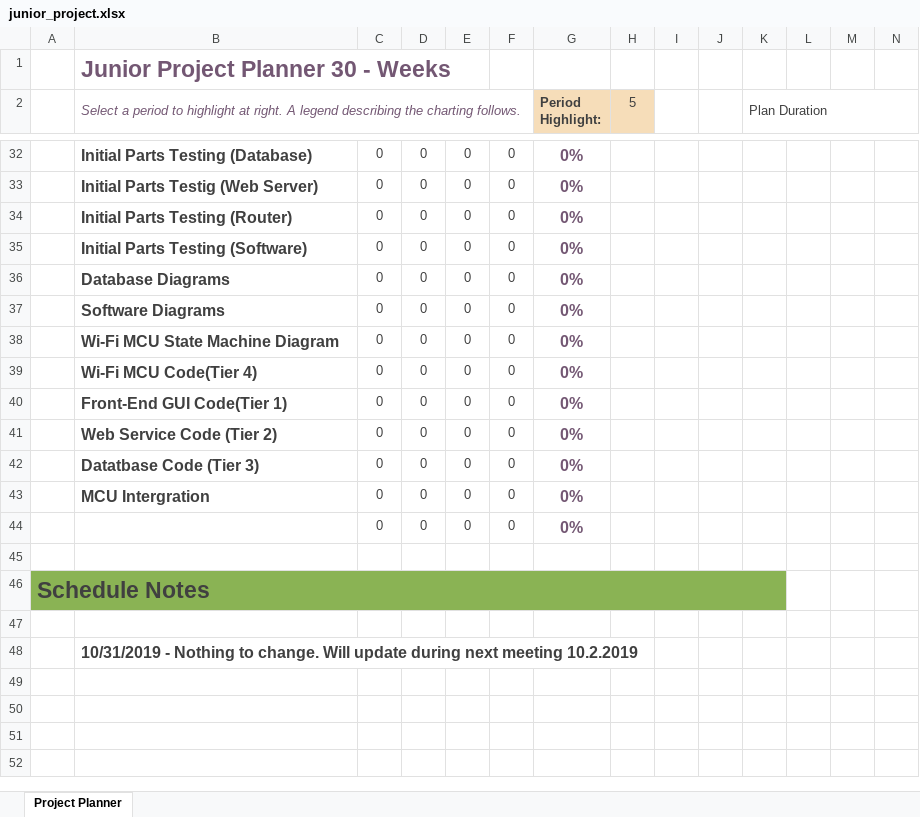
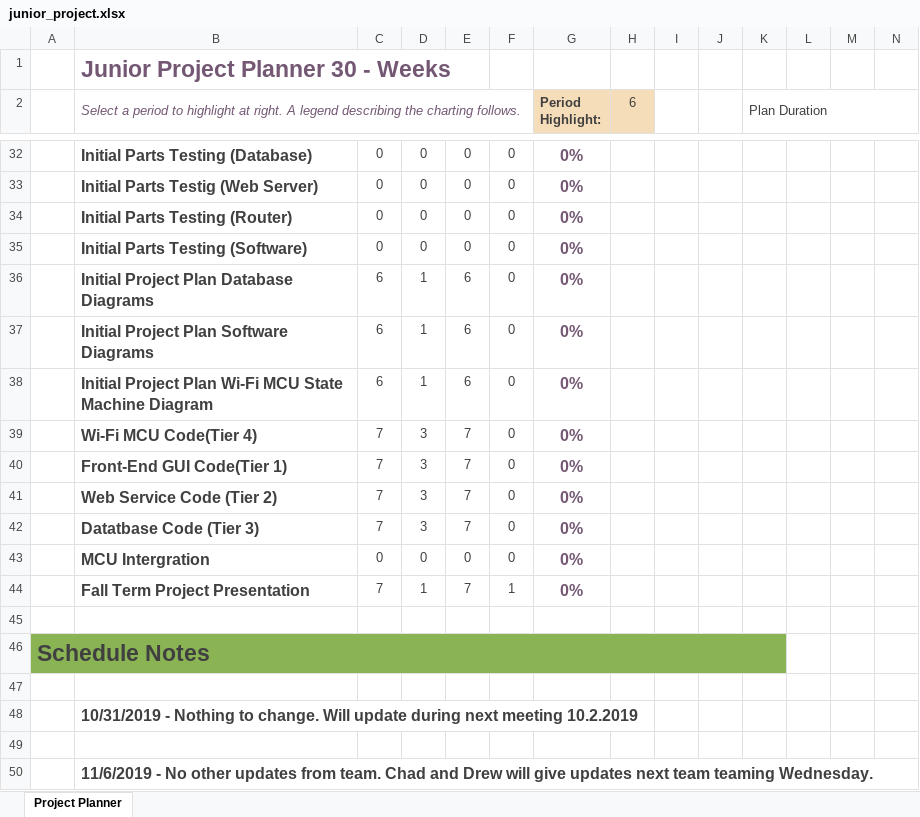
Before and after one commit to TheJonBovi/AutomatedSmartBlinds, an Excel workbook: documentation/junior_project.xlsx, sheet Project Planner, drawn as a sheet; only a part is shown, gaps mark what is left out; values as stored, in another font and other column widths than the file's, no borders; conditional formats not drawn; removed rows and columns are numbered as before the commit, all else as after; rows hold the shown columns only; the diff names each change by its address in the sheet, - before the commit and + after, or states it on an @@ line.

Commit message:
Update junior_project.xlsx
Updated junior project plan

```diff
--- a/documentation/junior_project.xlsx (sheet Project Planner)
+++ b/documentation/junior_project.xlsx (sheet Project Planner)
-H2: 5
+H2: 6
-row 36:  | Database Diagrams | 0 | 0 | 0 | 0 | 0%
-row 37:  | Software Diagrams | 0 | 0 | 0 | 0 | 0%
-row 38:  | Wi-Fi MCU State Machine Diagram | 0 | 0 | 0 | 0 | 0%
-row 39:  | Wi-Fi MCU Code(Tier 4) | 0 | 0 | 0 | 0 | 0%
-row 40:  | Front-End GUI Code(Tier 1) | 0 | 0 | 0 | 0 | 0%
-row 41:  | Web Service Code (Tier 2) | 0 | 0 | 0 | 0 | 0%
-row 42:  | Datatbase Code (Tier 3) | 0 | 0 | 0 | 0 | 0%
+row 36:  | Initial Project Plan Database Diagrams | 6 | 1 | 6 | 0 | 0%
+row 37:  | Initial Project Plan Software Diagrams | 6 | 1 | 6 | 0 | 0%
+row 38:  | Initial Project Plan Wi-Fi MCU State Machine Diagram | 6 | 1 | 6 | 0 | 0%
+row 39:  | Wi-Fi MCU Code(Tier 4) | 7 | 3 | 7 | 0 | 0%
+row 40:  | Front-End GUI Code(Tier 1) | 7 | 3 | 7 | 0 | 0%
+row 41:  | Web Service Code (Tier 2) | 7 | 3 | 7 | 0 | 0%
+row 42:  | Datatbase Code (Tier 3) | 7 | 3 | 7 | 0 | 0%
-row 44:  |  | 0 | 0 | 0 | 0 | 0%
+row 44:  | Fall Term Project Presentation | 7 | 1 | 7 | 1 | 0%
+row 49: (empty)
+row 50:  | 11/6/2019 - No other updates from team. Chad and Drew will give updates next team teaming Wednesday.
```
